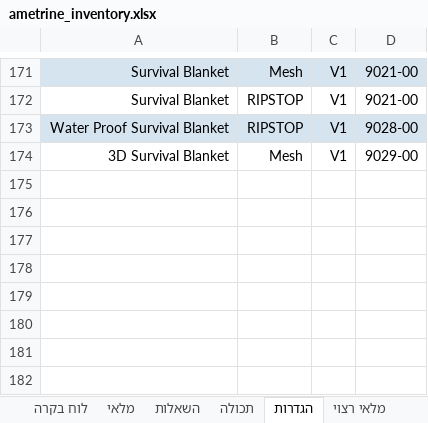
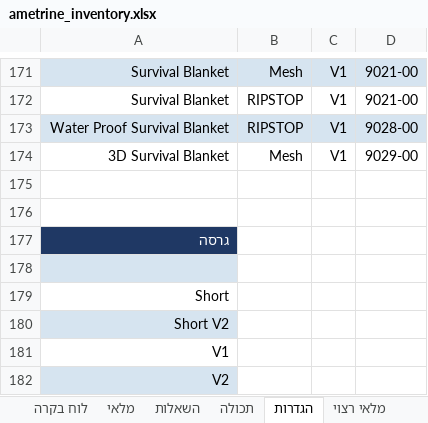
Before and after one commit to yotamefron/1234, an Excel workbook: ametrine_inventory.xlsx, sheet הגדרות, drawn as a sheet; only a part is shown, gaps mark what is left out; values as stored, in another font and other column widths than the file's, no borders; the diff names each change by its address in the sheet, - before the commit and + after, or states it on an @@ line.

```diff
--- a/ametrine_inventory.xlsx (sheet הגדרות)
+++ b/ametrine_inventory.xlsx (sheet הגדרות)
+row 175: (empty)
+row 176: (empty)
+row 177: גרסה
+row 178: (empty)
+row 179: Short
+row 180: Short V2
+row 181: V1
+row 182: V2
```
Also changed, not shown: sheet מלאי, sheet מלאי רצוי, sheet לוח בקרה, hidden cells, 1 other file.
